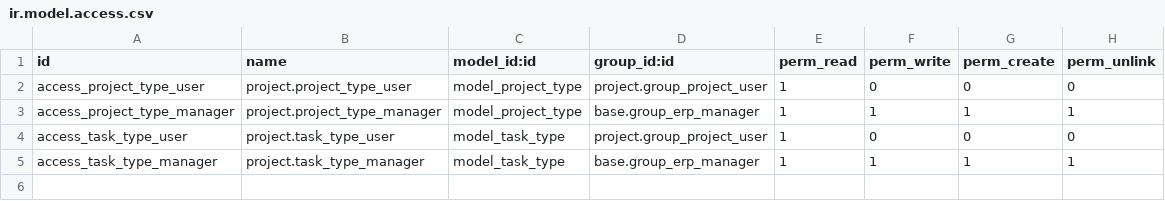
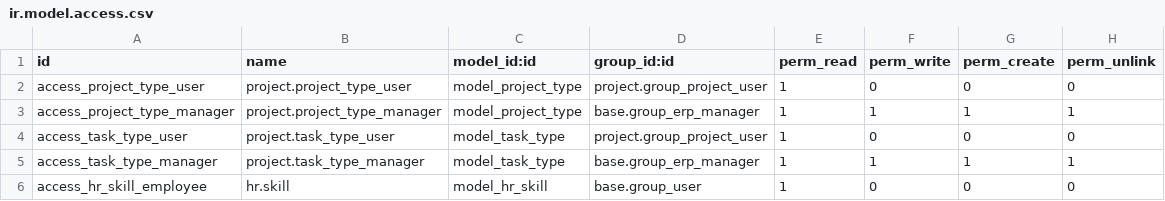
Before and after one commit to tawasta/project, a CSV file: project_customizations/security/ir.model.access.csv, drawn as a sheet; the diff names each change by its address in the sheet, - before the commit and + after, or states it on an @@ line.

Commit message:
Add a read access to employees

```diff
--- a/project_customizations/security/ir.model.access.csv
+++ b/project_customizations/security/ir.model.access.csv
+row 6: access_hr_skill_employee | hr.skill | model_hr_skill | base.group_user | 1 | 0 | 0 | 0
```
Also changed, not shown: 1 other file.
